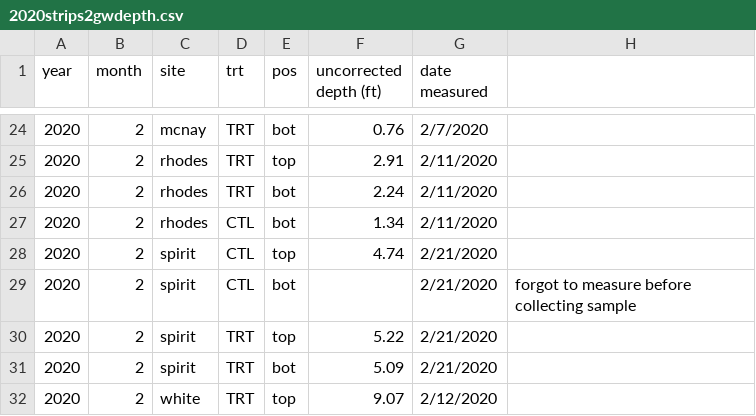
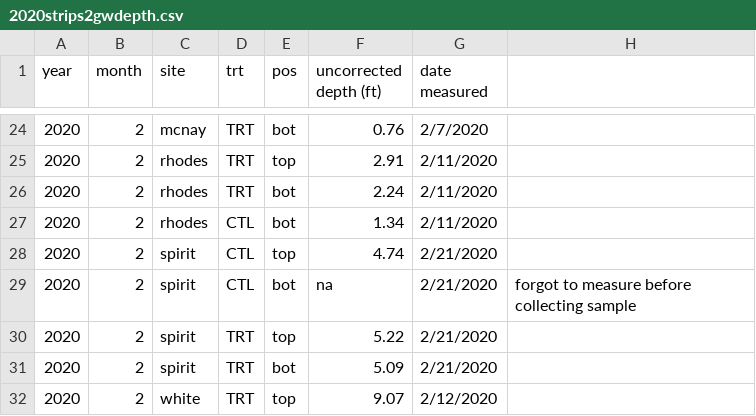
Before and after one commit to wittec/prairiestrips, a CSV file: data-raw/groundwater/depth/2020/2020strips2gwdepth.csv, drawn as a sheet; only a part is shown, gaps mark what is left out.

```diff
--- a/data-raw/groundwater/depth/2020/2020strips2gwdepth.csv
+++ b/data-raw/groundwater/depth/2020/2020strips2gwdepth.csv
@@ -28,3 +28,3 @@ year,month,site,trt,pos,uncorrected depth (ft),date measured,
 2020,2,spirit,CTL,top,4.74,2/21/2020,
-2020,2,spirit,CTL,bot,,2/21/2020,forgot to measure before collecting sample
+2020,2,spirit,CTL,bot,na,2/21/2020,forgot to measure before collecting sample
 2020,2,spirit,TRT,top,5.22,2/21/2020,
```
Also changed, not shown: csvdata/gwdepth.csv, 4 other files.
